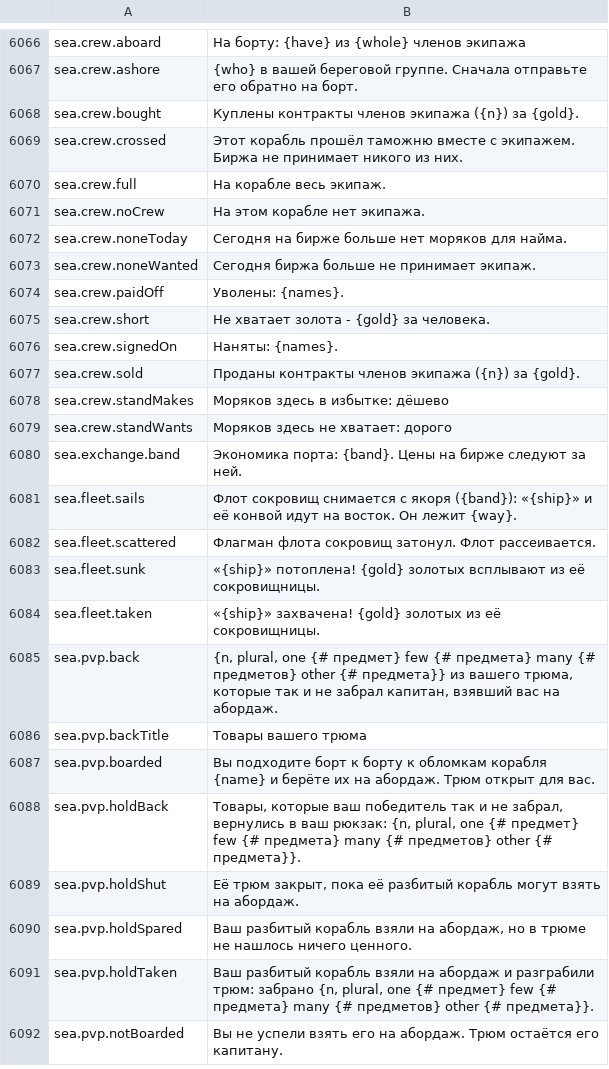
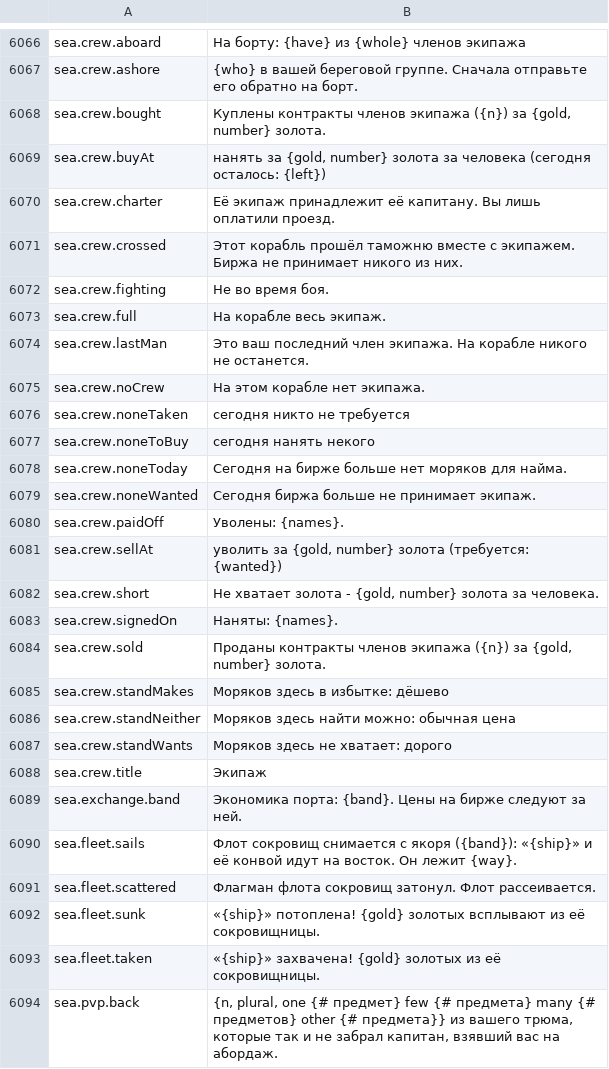
Before and after one commit to Hazerre/daggerfall-js-source, a CSV file: locales/ru/Port_Strings.csv, drawn as a sheet; only a part is shown, gaps mark what is left out; the shorter side is filled out with more unchanged rows.

```diff
--- a/locales/ru/Port_Strings.csv
+++ b/locales/ru/Port_Strings.csv
@@ -6069,6 +6069,12 @@ sea.crew.aboard,"На борту: {have} из {whole} членов экипаж
 sea.crew.ashore,"{who} в вашей береговой группе. Сначала отправьте его обратно на борт."
-sea.crew.bought,"Куплены контракты членов экипажа ({n}) за {gold}."
+sea.crew.bought,"Куплены контракты членов экипажа ({n}) за {gold, number} золота."
+sea.crew.buyAt,"нанять за {gold, number} золота за человека (сегодня осталось: {left})"
+sea.crew.charter,"Её экипаж принадлежит её капитану. Вы лишь оплатили проезд."
 sea.crew.crossed,"Этот корабль прошёл таможню вместе с экипажем. Биржа не принимает никого из них."
+sea.crew.fighting,"Не во время боя."
 sea.crew.full,"На корабле весь экипаж."
+sea.crew.lastMan,"Это ваш последний член экипажа. На корабле никого не останется."
 sea.crew.noCrew,"На этом корабле нет экипажа."
+sea.crew.noneTaken,"сегодня никто не требуется"
+sea.crew.noneToBuy,"сегодня нанять некого"
 sea.crew.noneToday,"Сегодня на бирже больше нет моряков для найма."
@@ -6076,7 +6082,10 @@ sea.crew.noneWanted,"Сегодня биржа больше не принима
 sea.crew.paidOff,"Уволены: {names}."
-sea.crew.short,"Не хватает золота - {gold} за человека."
+sea.crew.sellAt,"уволить за {gold, number} золота (требуется: {wanted})"
+sea.crew.short,"Не хватает золота - {gold, number} золота за человека."
 sea.crew.signedOn,"Наняты: {names}."
-sea.crew.sold,"Проданы контракты членов экипажа ({n}) за {gold}."
+sea.crew.sold,"Проданы контракты членов экипажа ({n}) за {gold, number} золота."
 sea.crew.standMakes,"Моряков здесь в избытке: дёшево"
+sea.crew.standNeither,"Моряков здесь найти можно: обычная цена"
 sea.crew.standWants,"Моряков здесь не хватает: дорого"
+sea.crew.title,"Экипаж"
 sea.exchange.band,"Экономика порта: {band}. Цены на бирже следуют за ней."
```
Also changed, not shown: locales/bg/Port_Strings.csv, locales/el/Port_Strings.csv, 57 other files.
